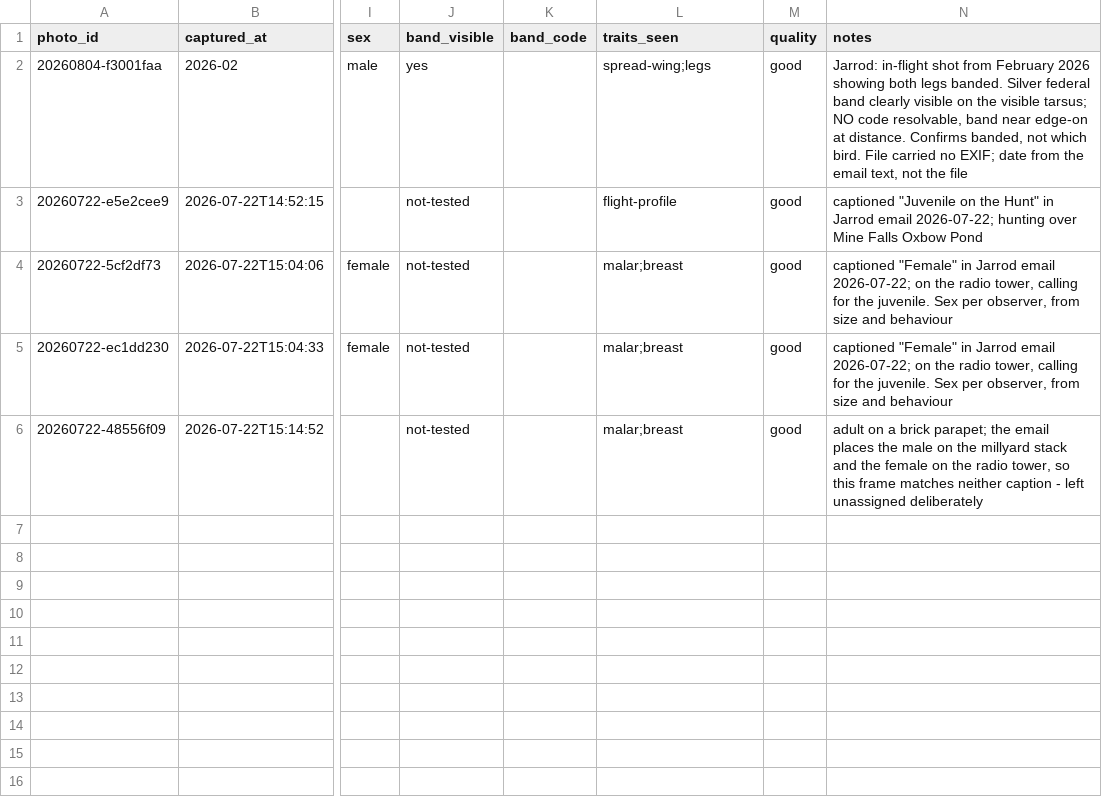
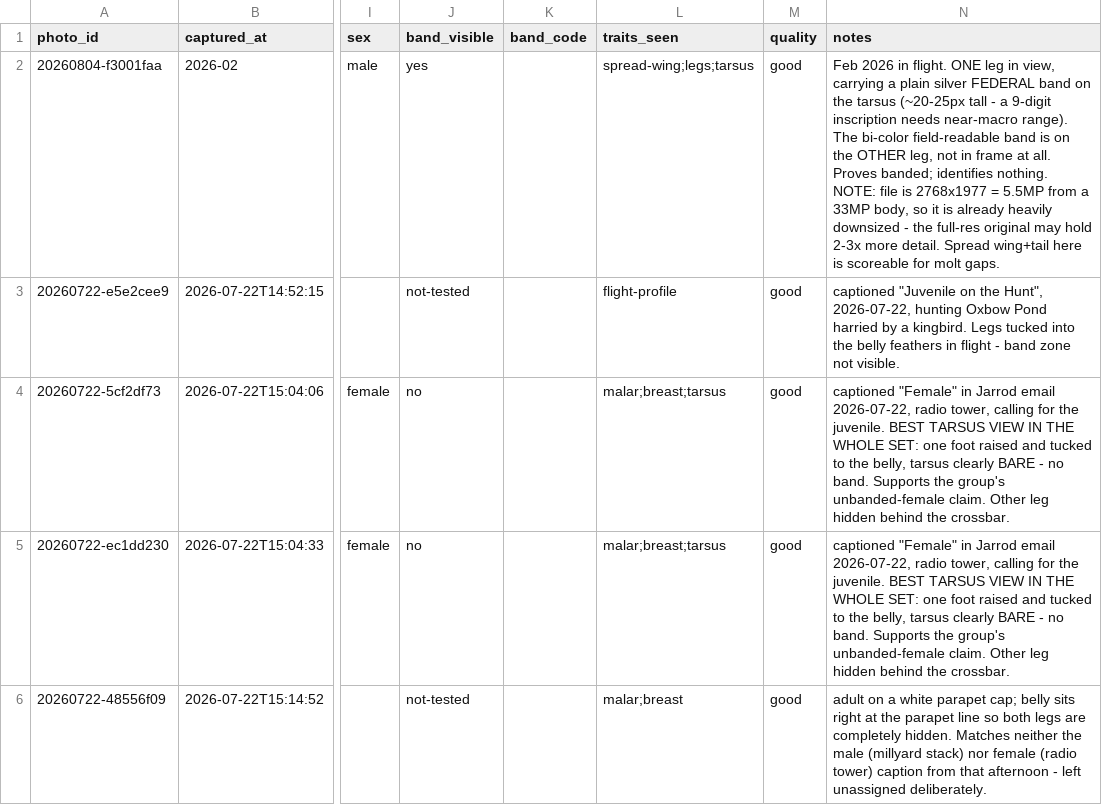
Before and after one commit to davenakasone/nashua_nh_falcon_identifier, a CSV file: data/photos.csv, drawn as a sheet; only a part is shown, gaps mark what is left out; the diff names each change by its address in the sheet, - before the commit and + after, or states it on an @@ line.

```diff
--- a/data/photos.csv
+++ b/data/photos.csv
-L2 (traits_seen): spread-wing;legs
+L2 (traits_seen): spread-wing;legs;tarsus
-N2 (notes): Jarrod: in-flight shot from February 2026 showing both legs banded. Silver federal band clearly visible on the visible tarsus; NO code resolvable, band near edge-on at distance. Confirms banded, not which bird. File carried no EXIF; date from the email text, not the file
+N2 (notes): Feb 2026 in flight. ONE leg in view, carrying a plain silver FEDERAL band on the tarsus (~20-25px tall - a 9-digit inscription needs near-macro range). The bi-color field-readable band is on the OTHER leg, not in frame at all. Proves banded; identifies nothing. NOTE: file is 2768x1977 = 5.5MP from a 33MP body, so it is already heavily downsized - the full-res original may hold 2-3x more detail. Spread wing+tail here is scoreable for molt gaps.
-N3 (notes): …on the Hunt" in Jarrod email 2026-07-22; hunting over Mine Falls Oxbow Pond
+N3 (notes): …on the Hunt", 2026-07-22, hunting Oxbow Pond harried by a kingbird. Legs tucked into the belly feathers in flight - band zone not visible.
-J4:J5 (band_visible): not-tested
+J4:J5 (band_visible): no
-L4:L5 (traits_seen): malar;breast
+L4:L5 (traits_seen): malar;breast;tarsus
-N4:N5 (notes): …Jarrod email 2026-07-22; on the radio tower, calling for the juvenile. Sex per observer, from size and behaviour
+N4:N5 (notes): …Jarrod email 2026-07-22, radio tower, calling for the juvenile. BEST TARSUS VIEW IN THE WHOLE SET: one foot raised and tucked to the belly, tarsus clearly BARE - no band. Supports the group's unbanded-female claim. Other leg hidden behind the crossbar.
-N6 (notes): …on a brick parapet; the email places the male on the millyard stack and the female on the radio tower, so this frame matches neither caption - left unassigned deliberately
+N6 (notes): …on a white parapet cap; belly sits right at the parapet line so both legs are completely hidden. Matches neither the male (millyard stack) nor female (radio tower) caption from that afternoon - left unassigned deliberately.
```
